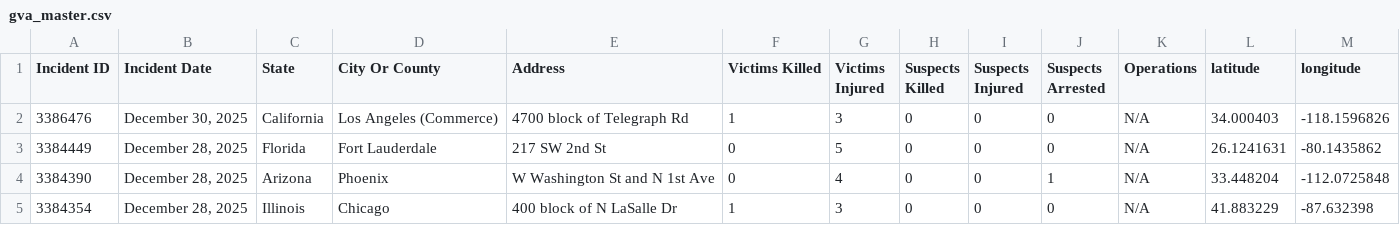
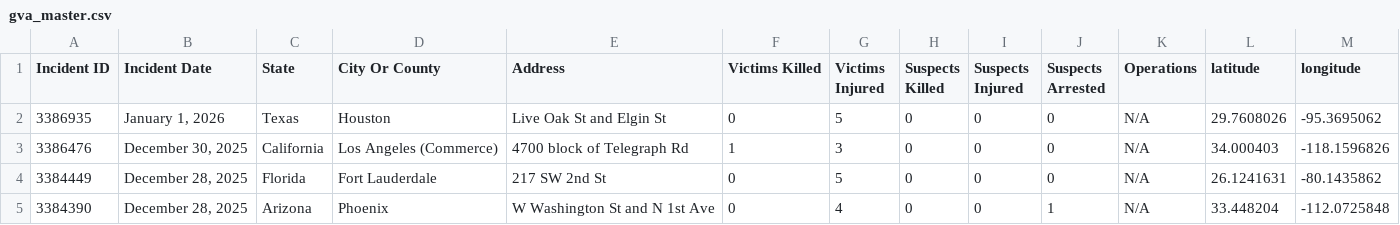
Before and after one commit to dxzys/Gun-Violence-Data, a CSV file: data/gva_master.csv, drawn as a sheet; only a part is shown; the shorter side is filled out with more unchanged rows; the diff names each change by its address in the sheet, - before the commit and + after, or states it on an @@ line.

```diff
--- a/data/gva_master.csv
+++ b/data/gva_master.csv
+row 2: 3386935 | January 1, 2026 | Texas | Houston | Live Oak St and Elgin St | 0 | 5 | 0 | 0 | 0 | N/A | 29.7608026 | -95.3695062
```
